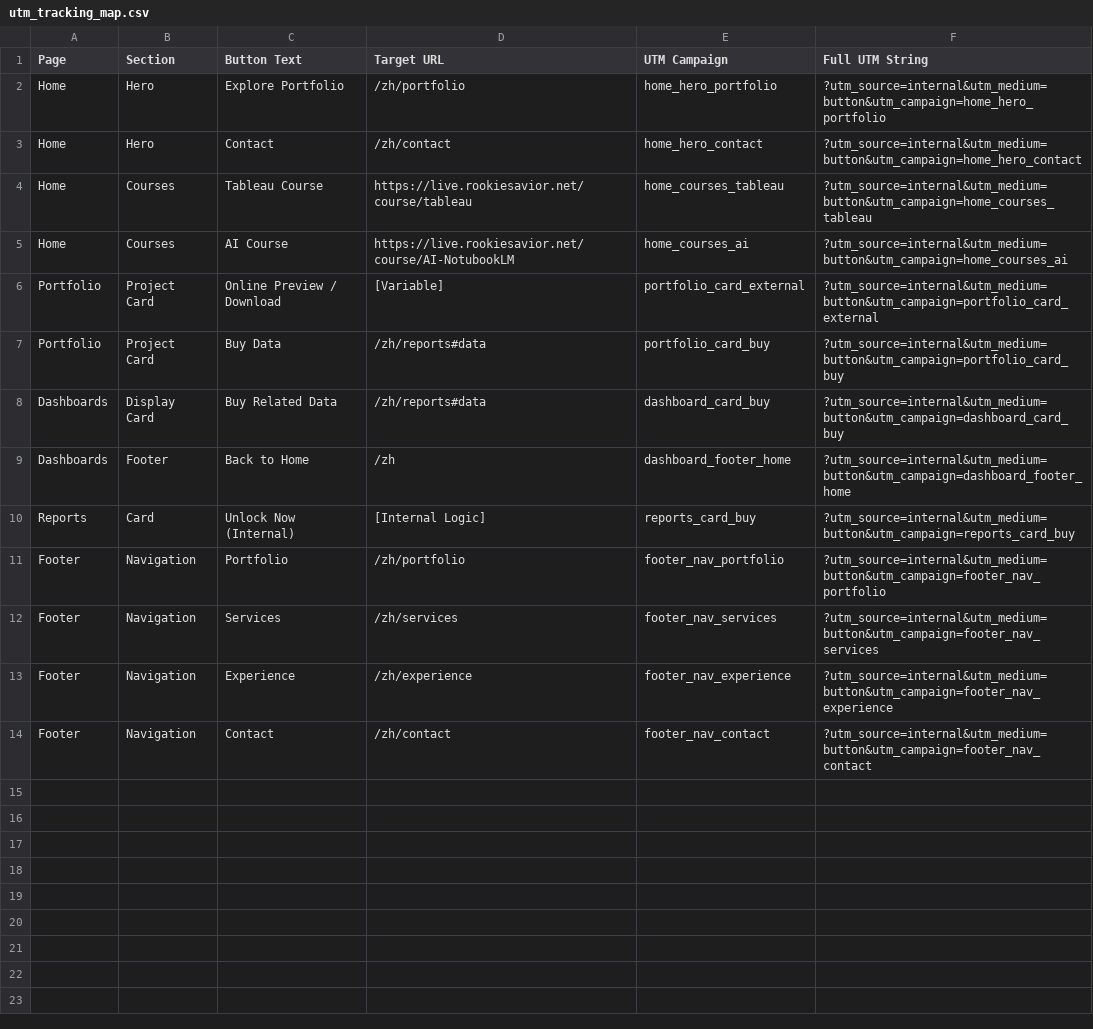
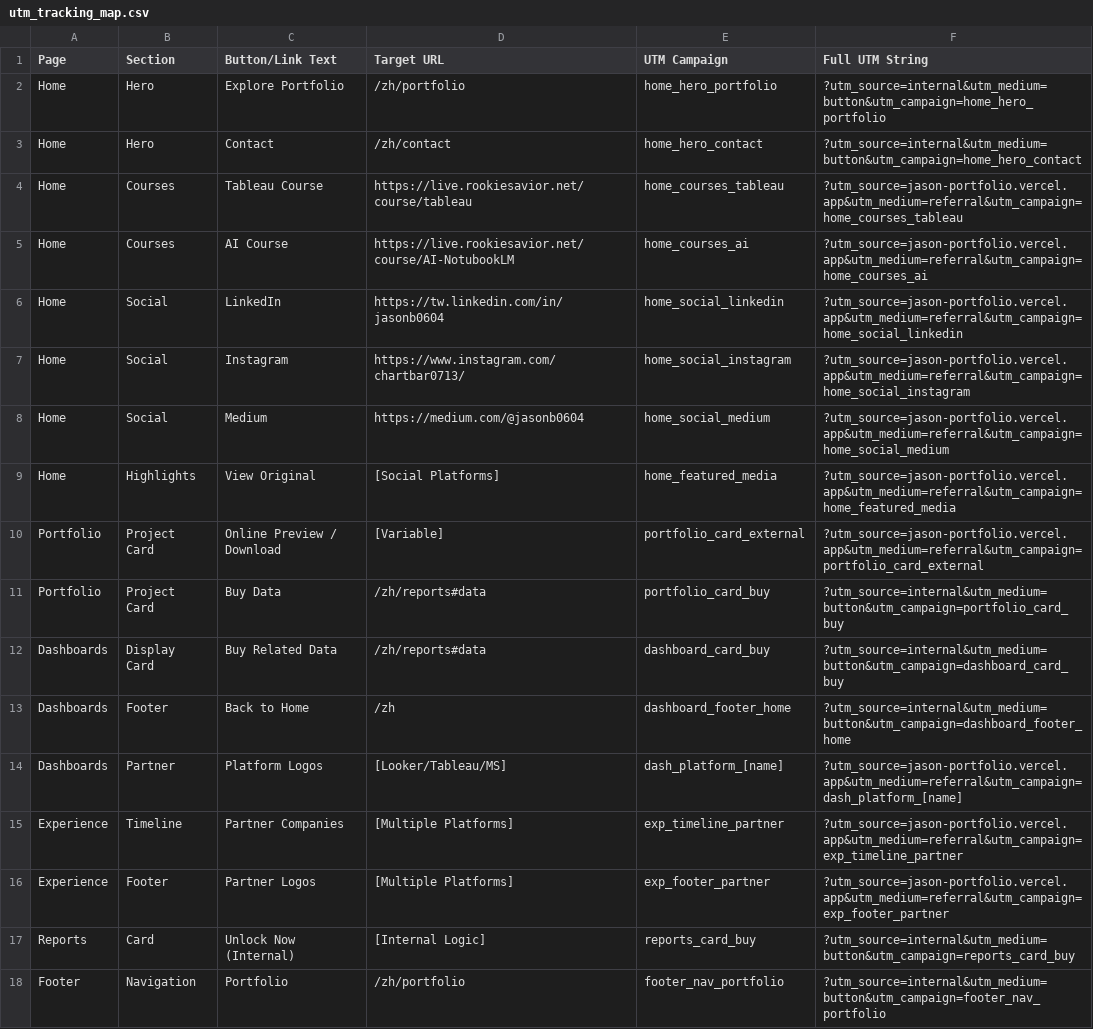
Before and after one commit to ds-jason-tsai/jason-by-tsai-portfolio, a CSV file: utm_tracking_map.csv, drawn as a sheet; only a part is shown; the shorter side is filled out with more unchanged rows.

Commit message:
style: align reports page UI, simplify experience labels, and expand outbound UTM attribution to jason-portfolio.vercel.app

```diff
--- a/utm_tracking_map.csv
+++ b/utm_tracking_map.csv
@@ -1,7 +1,11 @@
-Page,Section,Button Text,Target URL,UTM Campaign,Full UTM String
+Page,Section,Button/Link Text,Target URL,UTM Campaign,Full UTM String
 Home,Hero,Explore Portfolio,/zh/portfolio,home_hero_portfolio,?utm_source=internal&utm_medium=button&utm_campaign=home_hero_portfolio
 Home,Hero,Contact,/zh/contact,home_hero_contact,?utm_source=internal&utm_medium=button&utm_campaign=home_hero_contact
-Home,Courses,Tableau Course,https://live.rookiesavior.net/course/tableau,home_courses_tableau,?utm_source=internal&utm_medium=button&utm_campaign=home_courses_tableau
-Home,Courses,AI Course,https://live.rookiesavior.net/course/AI-NotubookLM,home_courses_ai,?utm_source=internal&utm_medium=button&utm_campaign=home_courses_ai
-Portfolio,Project Card,Online Preview / Download,[Variable],portfolio_card_external,?utm_source=internal&utm_medium=button&utm_campaign=portfolio_card_external
+Home,Courses,Tableau Course,https://live.rookiesavior.net/course/tableau,home_courses_tableau,?utm_source=jason-portfolio.vercel.app&utm_medium=referral&utm_campaign=home_courses_tableau
+Home,Courses,AI Course,https://live.rookiesavior.net/course/AI-NotubookLM,home_courses_ai,?utm_source=jason-portfolio.vercel.app&utm_medium=referral&utm_campaign=home_courses_ai
+Home,Social,LinkedIn,https://tw.linkedin.com/in/jasonb0604,home_social_linkedin,?utm_source=jason-portfolio.vercel.app&utm_medium=referral&utm_campaign=home_social_linkedin
+Home,Social,Instagram,https://www.instagram.com/chartbar0713/,home_social_instagram,?utm_source=jason-portfolio.vercel.app&utm_medium=referral&utm_campaign=home_social_instagram
+Home,Social,Medium,https://medium.com/@jasonb0604,home_social_medium,?utm_source=jason-portfolio.vercel.app&utm_medium=referral&utm_campaign=home_social_medium
+Home,Highlights,View Original,[Social Platforms],home_featured_media,?utm_source=jason-portfolio.vercel.app&utm_medium=referral&utm_campaign=home_featured_media
+Portfolio,Project Card,Online Preview / Download,[Variable],portfolio_card_external,?utm_source=jason-portfolio.vercel.app&utm_medium=referral&utm_campaign=portfolio_card_external
 Portfolio,Project Card,Buy Data,/zh/reports#data,portfolio_card_buy,?utm_source=internal&utm_medium=button&utm_campaign=portfolio_card_buy
@@ -9,2 +13,5 @@ Dashboards,Display Card,Buy Related Data,/zh/reports#data,dashboard_card_buy,?ut
 Dashboards,Footer,Back to Home,/zh,dashboard_footer_home,?utm_source=internal&utm_medium=button&utm_campaign=dashboard_footer_home
+Dashboards,Partner,Platform Logos,[Looker/Tableau/MS],dash_platform_[name],?utm_source=jason-portfolio.vercel.app&utm_medium=referral&utm_campaign=dash_platform_[name]
+Experience,Timeline,Partner Companies,[Multiple Platforms],exp_timeline_partner,?utm_source=jason-portfolio.vercel.app&utm_medium=referral&utm_campaign=exp_timeline_partner
+Experience,Footer,Partner Logos,[Multiple Platforms],exp_footer_partner,?utm_source=jason-portfolio.vercel.app&utm_medium=referral&utm_campaign=exp_footer_partner
 Reports,Card,Unlock Now (Internal),[Internal Logic],reports_card_buy,?utm_source=internal&utm_medium=button&utm_campaign=reports_card_buy
```
Also changed, not shown: 5 other files.
